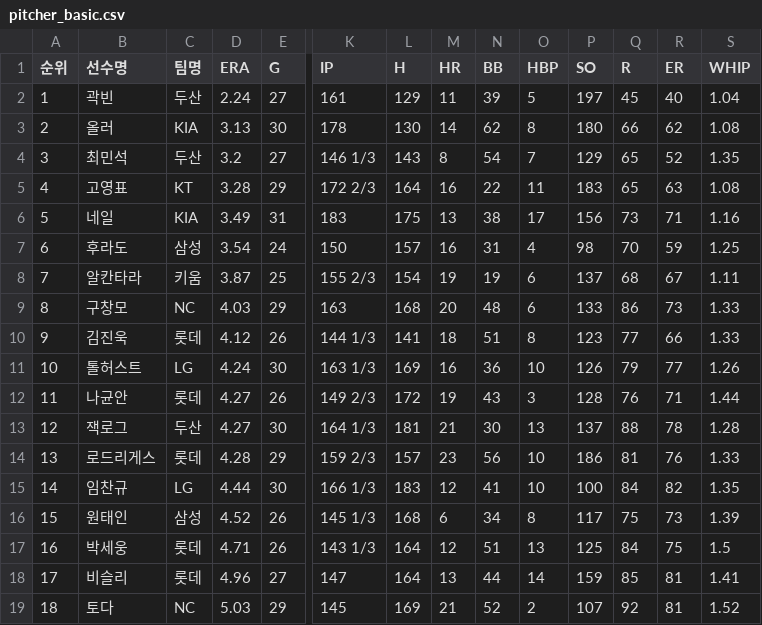
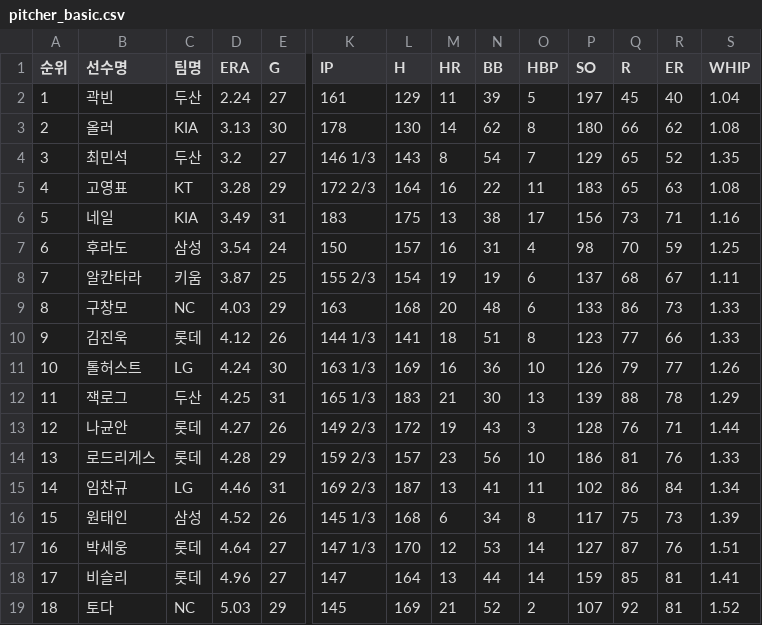
Before and after one commit to yruserious/kbo-fangraphs, a CSV file: data_raw/2026_kbo_official/pitcher_basic.csv, drawn as a sheet; only a part is shown, gaps mark what is left out; removed rows and columns are numbered as before the commit, all else as after; rows hold the shown columns only; the diff names each change by its address in the sheet, - before the commit and + after, or states it on an @@ line.

```diff
--- a/data_raw/2026_kbo_official/pitcher_basic.csv
+++ b/data_raw/2026_kbo_official/pitcher_basic.csv
+row 12: 11 | 잭로그 | 두산 | 4.25 | 31 | 165 1/3 | 183 | 21 | 30 | 13 | 139 | 88 | 78 | 1.29
-A13 (순위): 11
+A13 (순위): 12
-row 13: 12 | 잭로그 | 두산 | 4.27 | 30 | 164 1/3 | 181 | 21 | 30 | 13 | 137 | 88 | 78 | 1.28
-D15 (ERA): 4.44
+D15 (ERA): 4.46
-E15 (G): 30
+E15 (G): 31
-K15 (IP): 166 1/3
+K15 (IP): 169 2/3
-L15 (H): 183
+L15 (H): 187
-M15 (HR): 12
+M15 (HR): 13
-O15 (HBP): 10
+O15 (HBP): 11
-P15 (SO): 100
+P15 (SO): 102
-Q15 (R): 84
+Q15 (R): 86
-R15 (ER): 82
+R15 (ER): 84
-S15 (WHIP): 1.35
+S15 (WHIP): 1.34
-D17 (ERA): 4.71
+D17 (ERA): 4.64
-E17 (G): 26
+E17 (G): 27
-K17 (IP): 143 1/3
+K17 (IP): 147 1/3
-L17 (H): 164
+L17 (H): 170
-N17 (BB): 51
+N17 (BB): 53
-O17 (HBP): 13
+O17 (HBP): 14
-P17 (SO): 125
+P17 (SO): 127
-Q17 (R): 84
+Q17 (R): 87
-R17 (ER): 75
+R17 (ER): 76
-S17 (WHIP): 1.5
+S17 (WHIP): 1.51
```
Also changed, not shown: data_raw/2026_kbo_official/defense_basic.csv, data_raw/2026_kbo_official/hitter_basic1.csv, 2 other files.
